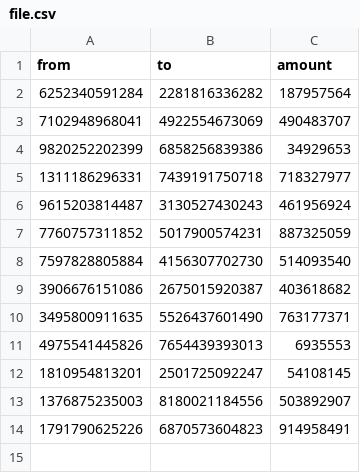
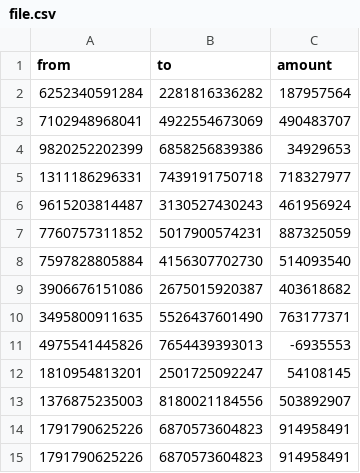
Before and after one commit to tseixas/csv-transact-validator, a CSV file: file.csv, drawn as a sheet.

```diff
--- a/file.csv
+++ b/file.csv
@@ -10,5 +10,6 @@ from;to;amount
 3495800911635;5526437601490;763177371
-4975541445826;7654439393013;6935553
+4975541445826;7654439393013;-6935553
 1810954813201;2501725092247;54108145
 1376875235003;8180021184556;503892907
+1791790625226;6870573604823;914958491
 1791790625226;6870573604823;914958491
```
Also changed, not shown: 1 other file.
